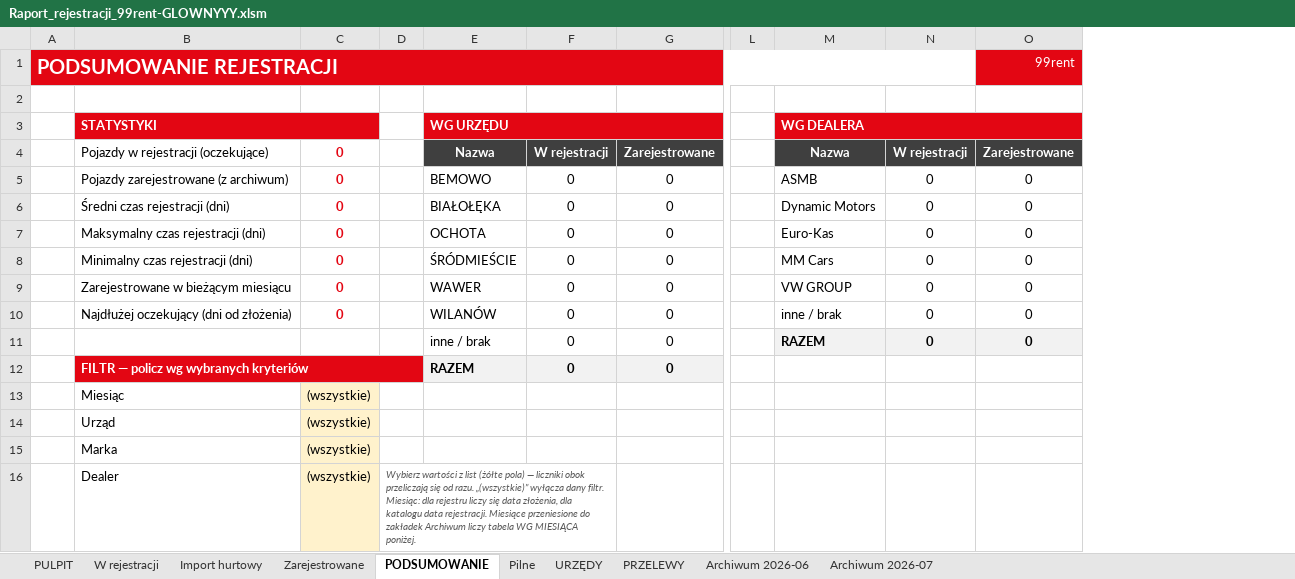
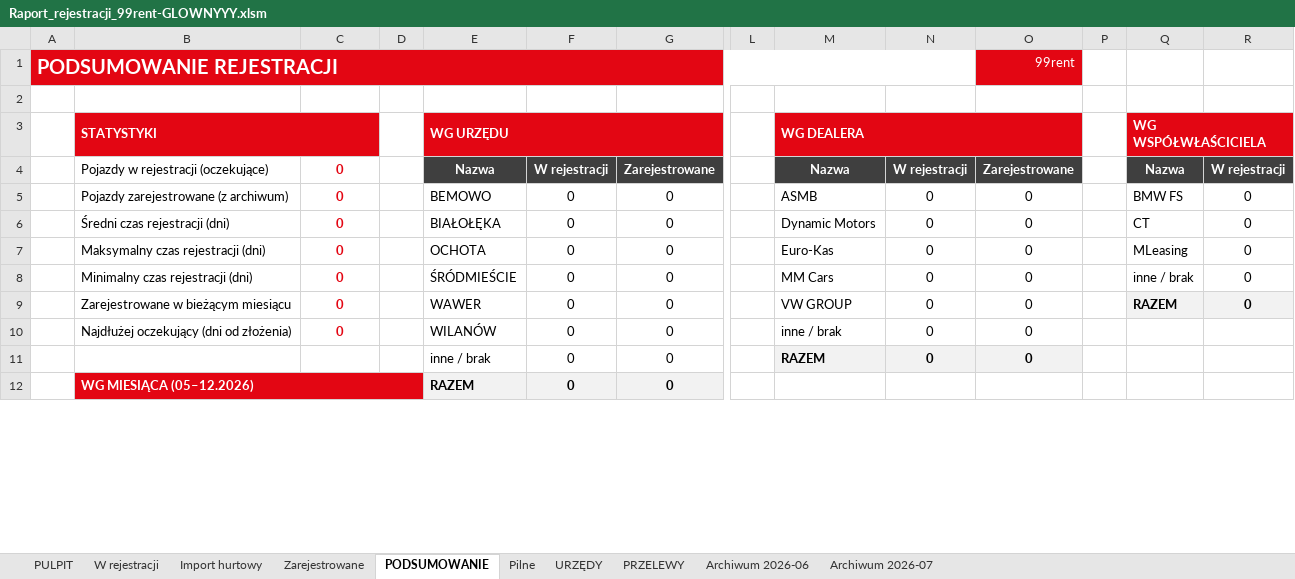
Before and after one commit to figaszewskioskar-ux/plik-rejestracji, an Excel workbook: Raport_rejestracji_99rent-GLOWNYYY.xlsm, sheet PODSUMOWANIE, drawn as a sheet; only a part is shown, gaps mark what is left out; values as stored, in another font and other column widths than the file's, no borders; charts and pictures not drawn; removed rows and columns are numbered as before the commit, all else as after; rows hold the shown columns only; the diff covers the shown part only; the diff names each change by its address in the sheet, - before the commit and + after, or states it on an @@ line.

```diff
--- a/Raport_rejestracji_99rent-GLOWNYYY.xlsm (sheet PODSUMOWANIE)
+++ b/Raport_rejestracji_99rent-GLOWNYYY.xlsm (sheet PODSUMOWANIE)
+column P, empty
+column Q, rows 3-9: WG WSPÓŁWŁAŚCICIELA | Nazwa | BMW FS | CT | MLeasing | inne / brak | RAZEM
+column R, rows 4-9: W rejestracji | 0 | 0 | 0 | 0 | 0
-B12: FILTR — policz wg wybranych kryteriów
+B12: WG MIESIĄCA (05–12.2026)
-row 13:  | Miesiąc | (wszystkie)
-row 14:  | Urząd | (wszystkie)
-row 15:  | Marka | (wszystkie)
-row 16:  | Dealer | (wszystkie) | Wybierz wartości z list (żółte pola) — liczniki obok przeliczają się od razu. „(wszystkie)” wyłącza dany filtr. Miesiąc: dla rejestru liczy się data złożenia, dla katalogu data rejestracji. Miesiące przeniesione do zakładek Archiwum liczy tabela WG MIESIĄCA poniżej.
```
Also changed, not shown: 2 added rows, 7 removed rows, 10 edited cells, cell formats and merged cells elsewhere in this sheet, formulas that keep their value, 1 other file.
